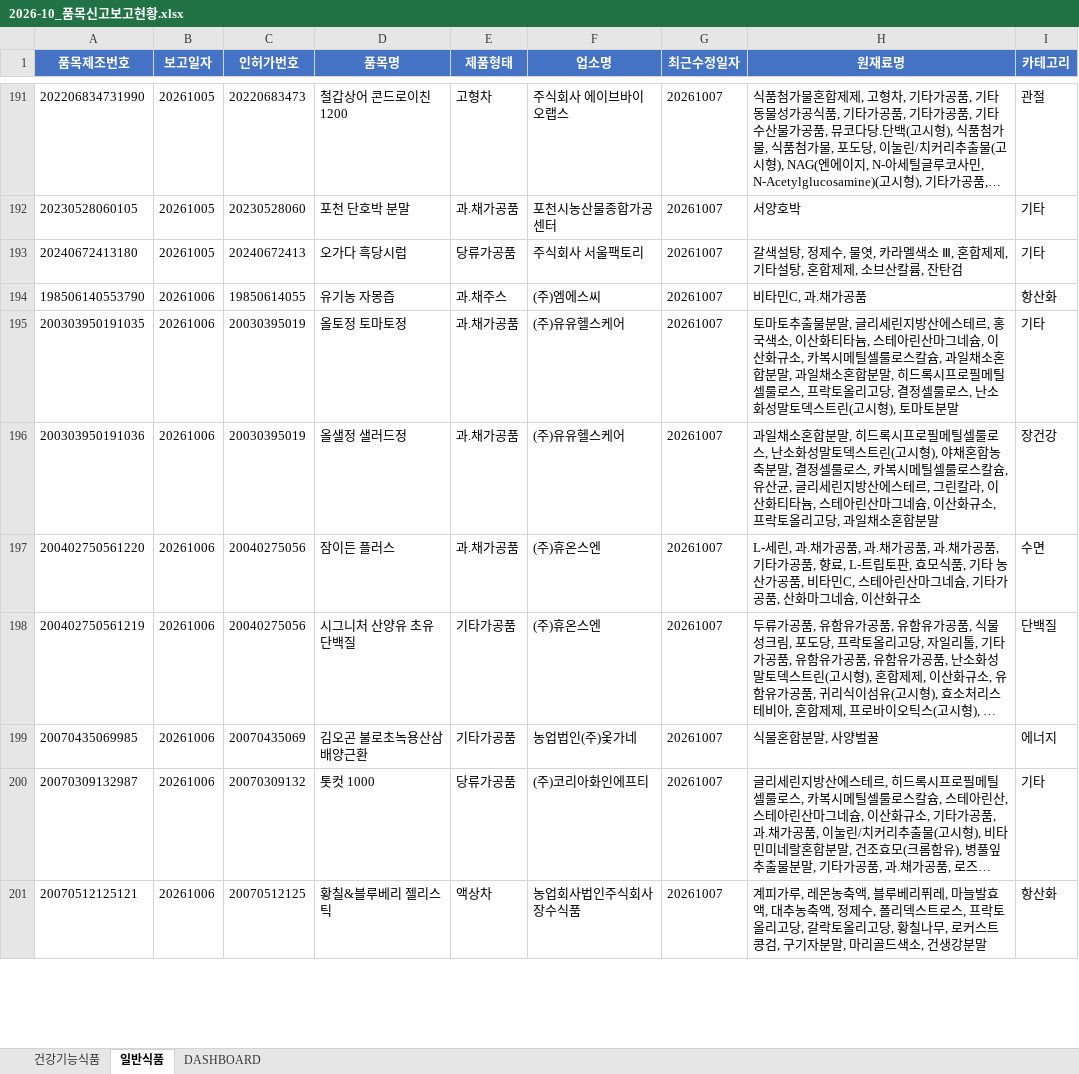
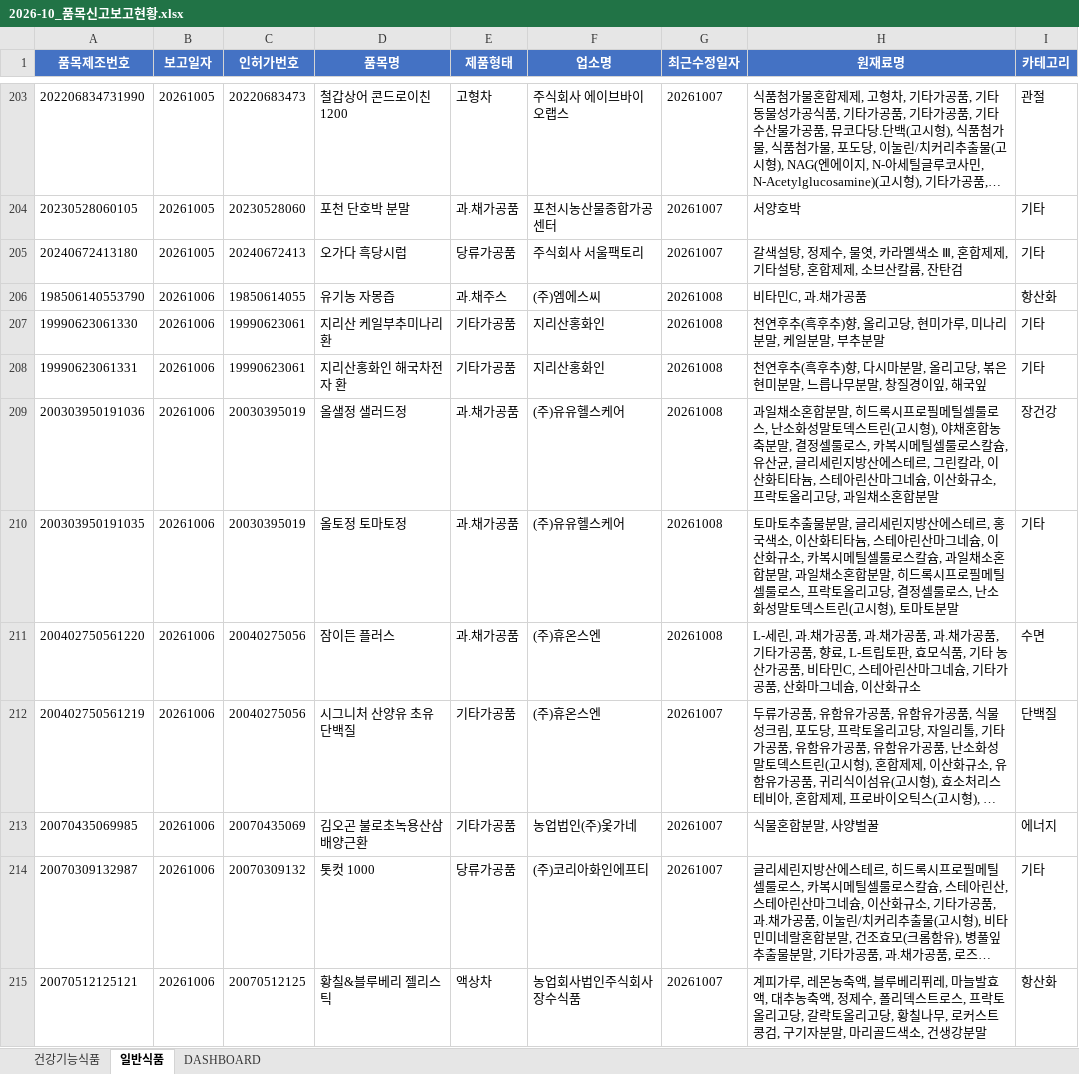
Before and after one commit to primexx98-sudo/food-product-status, an Excel workbook: output/2026-10_품목신고보고현황.xlsx, sheet 일반식품, drawn as a sheet; only a part is shown, gaps mark what is left out; long unchanged cells end in …; values as stored, in another font and other column widths than the file's, no borders; removed rows and columns are numbered as before the commit, all else as after; the diff covers the shown part only; the diff names each change by its address in the sheet, - before the commit and + after, or states it on an @@ line.

```diff
--- a/output/2026-10_품목신고보고현황.xlsx (sheet 일반식품)
+++ b/output/2026-10_품목신고보고현황.xlsx (sheet 일반식품)
-G206 (최근수정일자): 20261007
+G206 (최근수정일자): 20261008
-row 195: 200303950191035 | 20261006 | 20030395019 | 올토정 토마토정 | 과.채가공품 | (주)유유헬스케어 | 20261007 | 토마토추출물분말, 글리세린지방산에스테르, 홍국색소, 이산화티타늄, 스테아린산마그네슘, 이산화규소, 카복시메틸셀룰로스칼슘, 과일채소혼합분말, 과일채소혼합분말, 히드록시프로필메틸셀룰로스, 프락토올리고당, 결정셀룰로스, 난소화성말토덱스트린(고시형), 토마토분말 | 기타
+row 207: 19990623061330 | 20261006 | 19990623061 | 지리산 케일부추미나리 환 | 기타가공품 | 지리산홍화인 | 20261008 | 천연후추(흑후추)향, 올리고당, 현미가루, 미나리분말, 케일분말, 부추분말 | 기타
+row 208: 19990623061331 | 20261006 | 19990623061 | 지리산홍화인 해국차전자 환 | 기타가공품 | 지리산홍화인 | 20261008 | 천연후추(흑후추)향, 다시마분말, 올리고당, 볶은현미분말, 느릅나무분말, 창질경이잎, 해국잎 | 기타
-G209 (최근수정일자): 20261007
+G209 (최근수정일자): 20261008
+row 210: 200303950191035 | 20261006 | 20030395019 | 올토정 토마토정 | 과.채가공품 | (주)유유헬스케어 | 20261008 | 토마토추출물분말, 글리세린지방산에스테르, 홍국색소, 이산화티타늄, 스테아린산마그네슘, 이산화규소, 카복시메틸셀룰로스칼슘, 과일채소혼합분말, 과일채소혼합분말, 히드록시프로필메틸셀룰로스, 프락토올리고당, 결정셀룰로스, 난소화성말토덱스트린(고시형), 토마토분말 | 기타
-G211 (최근수정일자): 20261007
+G211 (최근수정일자): 20261008
```
Also changed, not shown: 58 added rows, 10 removed rows and 74 edited cells elsewhere in this sheet, sheet 건강기능식품, sheet DASHBOARD, 7 other files.
